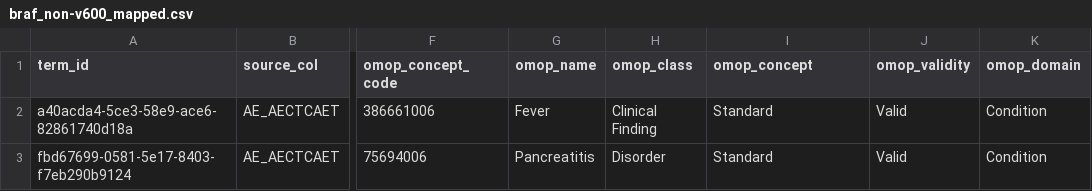
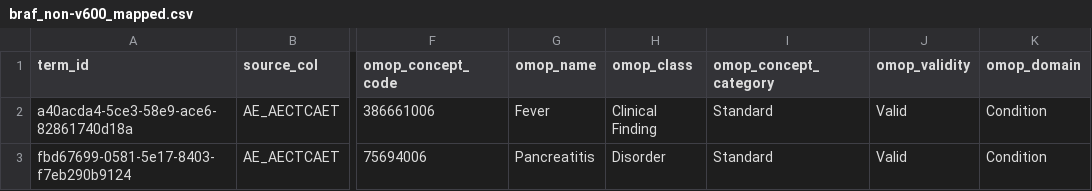
Before and after one commit to pcm-primerose/omop_etl, a CSV file: src/omop_etl/resources/semantic_mapped/braf_non-v600_mapped.csv, drawn as a sheet; only a part is shown, gaps mark what is left out; the diff names each change by its address in the sheet, - before the commit and + after, or states it on an @@ line.

Commit message:
feat: domain-routing at query-time in builders, updated all builders to filter on domain: domain mismatches are impossible if builder queries correctly

```diff
--- a/src/omop_etl/resources/semantic_mapped/braf_non-v600_mapped.csv
+++ b/src/omop_etl/resources/semantic_mapped/braf_non-v600_mapped.csv
-I1: omop_concept
+I1: omop_concept_category
```
Also changed, not shown: 11 other files.
